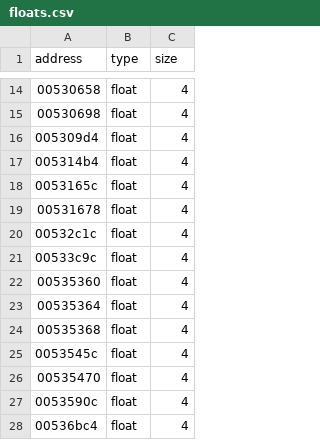
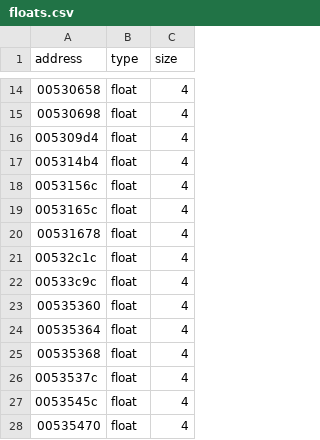
Before and after one commit to leadpogrommer/racers2, a CSV file: reccmp/floats.csv, drawn as a sheet; only a part is shown, gaps mark what is left out; the shorter side is filled out with more unchanged rows; the diff names each change by its address in the sheet, - before the commit and + after, or states it on an @@ line.

```diff
--- a/reccmp/floats.csv
+++ b/reccmp/floats.csv
+row 18: 0053156c | float | 4
+row 26: 0053537c | float | 4
```
Also changed, not shown: reccmp/folded-functions.csv, reccmp/function-sizes.csv, 13 other files.
